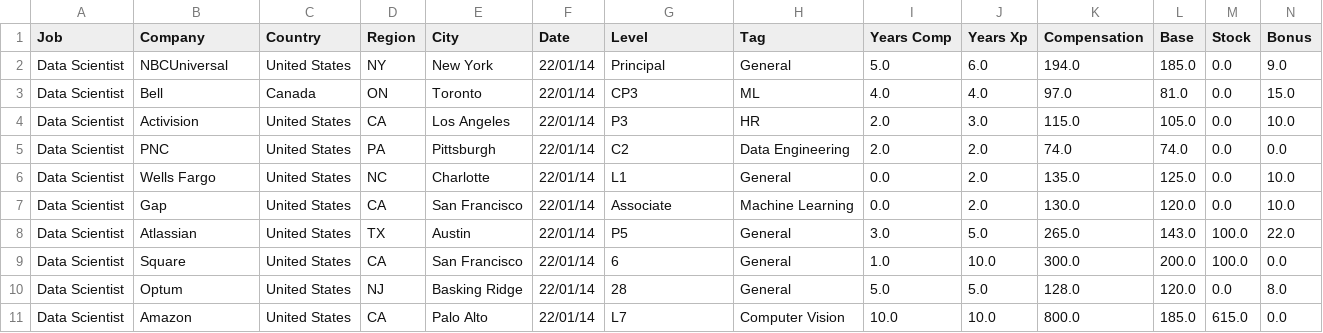
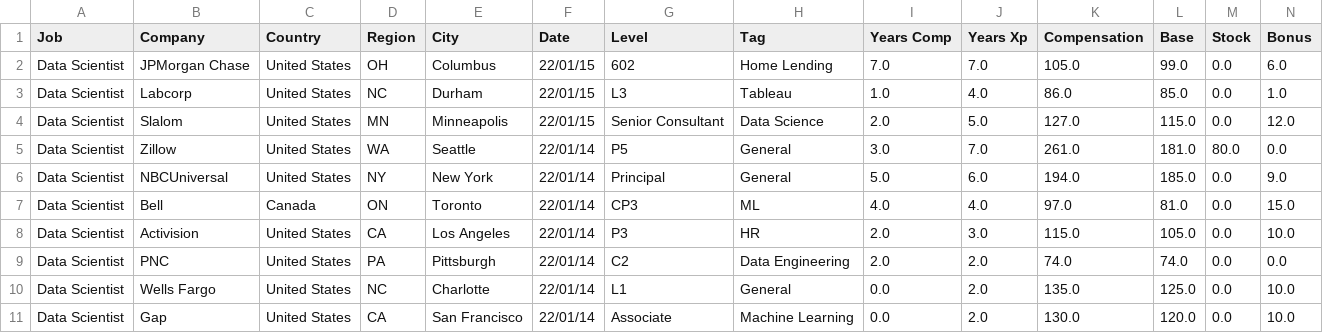
Before and after one commit to afruoy/scraper-levels.fyi, a CSV file: db/Data Scientist.csv, drawn as a sheet; only a part is shown; the shorter side is filled out with more unchanged rows; rows hold the shown columns only; the diff names each change by its address in the sheet, - before the commit and + after, or states it on an @@ line.

```diff
--- a/db/Data Scientist.csv
+++ b/db/Data Scientist.csv
+row 2: Data Scientist | JPMorgan Chase | United States | OH | Columbus | 22/01/15 | 602 | Home Lending | 7.0 | 7.0 | 105.0 | 99.0 | 0.0 | 6.0
+row 3: Data Scientist | Labcorp | United States | NC | Durham | 22/01/15 | L3 | Tableau | 1.0 | 4.0 | 86.0 | 85.0 | 0.0 | 1.0
+row 4: Data Scientist | Slalom | United States | MN | Minneapolis | 22/01/15 | Senior Consultant | Data Science | 2.0 | 5.0 | 127.0 | 115.0 | 0.0 | 12.0
+row 5: Data Scientist | Zillow | United States | WA | Seattle | 22/01/14 | P5 | General | 3.0 | 7.0 | 261.0 | 181.0 | 80.0 | 0.0
```
Also changed, not shown: db/Business Analyst.csv, db/Hardware Engineer.csv, 6 other files.
